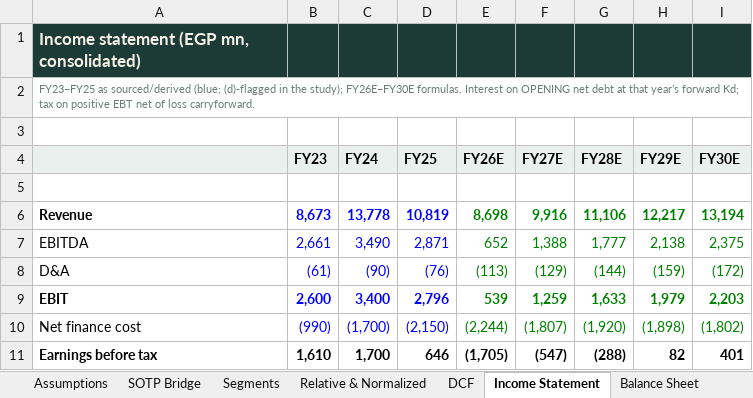
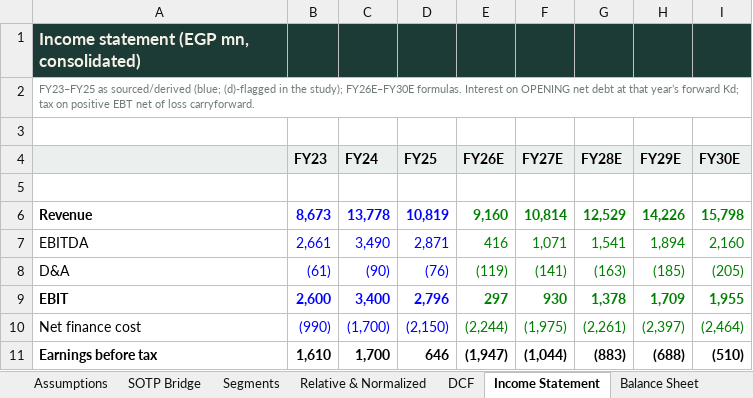
Before and after one commit to sherifomarsaleh/testahil, an Excel workbook: engine/elec_study/ELEC_Valuation_Model_05082026_public.xlsx, sheet Income Statement, drawn as a sheet; only a part is shown; values as stored, in another font and other column widths than the file's, no borders; the diff covers the shown part only; the diff names each change by its address in the sheet, - before the commit and + after, or states it on an @@ line.

```diff
--- a/engine/elec_study/ELEC_Valuation_Model_05082026_public.xlsx (sheet Income Statement)
+++ b/engine/elec_study/ELEC_Valuation_Model_05082026_public.xlsx (sheet Income Statement)
-E6 (FY26E): 8,698
+E6 (FY26E): 9,160
-F6 (FY27E): 9,916
+F6 (FY27E): 10,814
-G6 (FY28E): 11,106
+G6 (FY28E): 12,529
-H6 (FY29E): 12,217
+H6 (FY29E): 14,226
-I6 (FY30E): 13,194
+I6 (FY30E): 15,798
-E7 (FY26E): 652
+E7 (FY26E): 416
-F7 (FY27E): 1,388
+F7 (FY27E): 1,071
-G7 (FY28E): 1,777
+G7 (FY28E): 1,541
-H7 (FY29E): 2,138
+H7 (FY29E): 1,894
-I7 (FY30E): 2,375
+I7 (FY30E): 2,160
-E8 (FY26E): (113)
+E8 (FY26E): (119)
-F8 (FY27E): (129)
+F8 (FY27E): (141)
-G8 (FY28E): (144)
+G8 (FY28E): (163)
-H8 (FY29E): (159)
+H8 (FY29E): (185)
-I8 (FY30E): (172)
+I8 (FY30E): (205)
-E9 (FY26E): 539
+E9 (FY26E): 297
-F9 (FY27E): 1,259
+F9 (FY27E): 930
-G9 (FY28E): 1,633
+G9 (FY28E): 1,378
-H9 (FY29E): 1,979
+H9 (FY29E): 1,709
-I9 (FY30E): 2,203
+I9 (FY30E): 1,955
-F10 (FY27E): (1,807)
+F10 (FY27E): (1,975)
-G10 (FY28E): (1,920)
+G10 (FY28E): (2,261)
-H10 (FY29E): (1,898)
+H10 (FY29E): (2,397)
-I10 (FY30E): (1,802)
+I10 (FY30E): (2,464)
-E11 (FY26E): (1,705)
+E11 (FY26E): (1,947)
-F11 (FY27E): (547)
+F11 (FY27E): (1,044)
-G11 (FY28E): (288)
+G11 (FY28E): (883)
-H11 (FY29E): 82
+H11 (FY29E): (688)
-I11 (FY30E): 401
+I11 (FY30E): (510)
```
Also changed, not shown: 15 edited cells elsewhere in this sheet, sheet Sensitivity, sheet Segments, sheet DCF, sheet Assumptions, sheet Per-Share & Ratios, sheet Cash Flow, 7 more sheets, formulas that keep their value, 13 other files.
